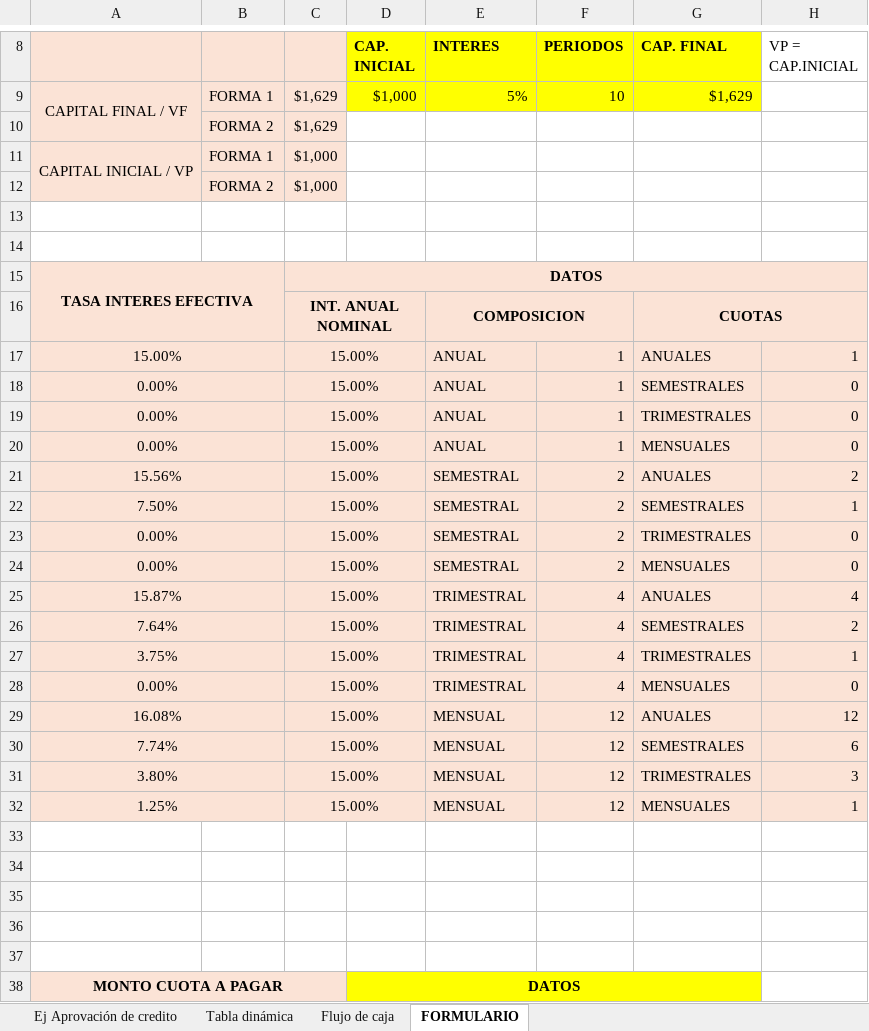
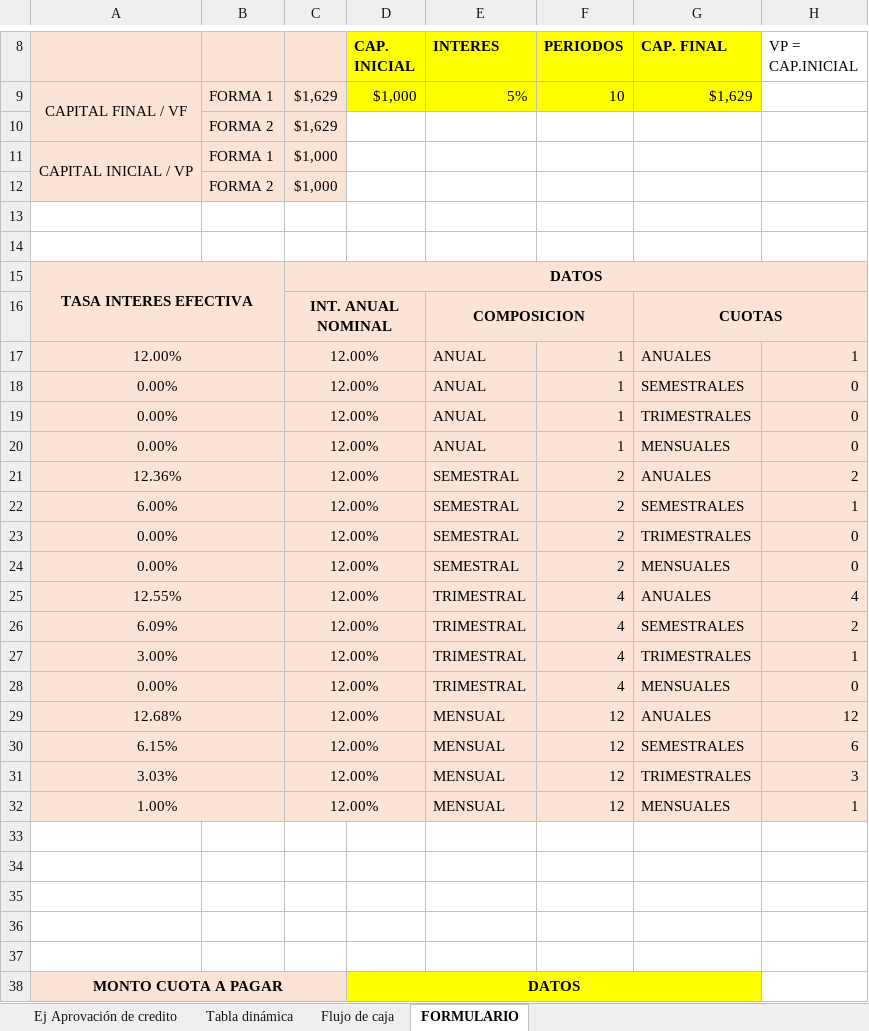
Before and after one commit to IvanCaceresS/Apuntes, an Excel workbook: 2024-2/Evaluación de proyectos/Excels/Ejercicios_sol_1.xlsx, sheet FORMULARIO, drawn as a sheet; only a part is shown, gaps mark what is left out; values as stored, in another font and other column widths than the file's, no borders; charts and pictures not drawn; the diff names each change by its address in the sheet, - before the commit and + after, or states it on an @@ line.

```diff
--- a/2024-2/Evaluación de proyectos/Excels/Ejercicios_sol_1.xlsx (sheet FORMULARIO)
+++ b/2024-2/Evaluación de proyectos/Excels/Ejercicios_sol_1.xlsx (sheet FORMULARIO)
-A17: 15.00%
+A17: 12.00%
-C17:C32: 15.00%
+C17:C32: 12.00%
-A21: 15.56%
+A21: 12.36%
-A22: 7.50%
+A22: 6.00%
-A25: 15.87%
+A25: 12.55%
-A26: 7.64%
+A26: 6.09%
-A27: 3.75%
+A27: 3.00%
-A29: 16.08%
+A29: 12.68%
-A30: 7.74%
+A30: 6.15%
-A31: 3.80%
+A31: 3.03%
-A32: 1.25%
+A32: 1.00%
```
Also changed, not shown: sheet Ej Aprovación de credito, 1 other file.
